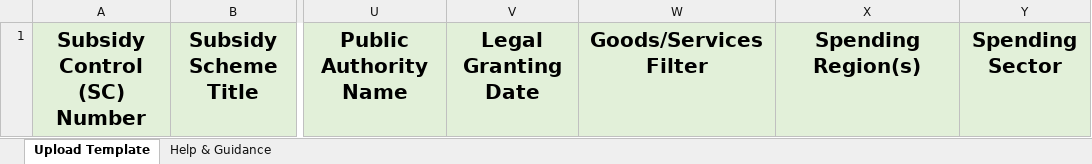
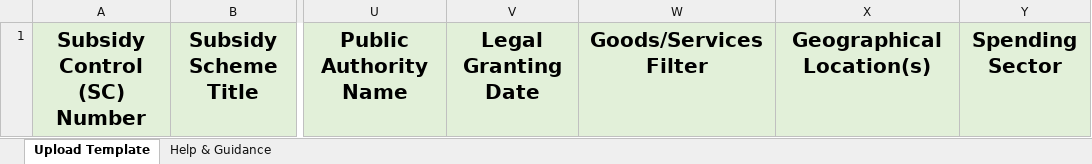
Before and after one commit to UKGovernmentBEIS/transparency-db-admin-portal, an Excel workbook: public/assets/files/Bulk_Upload_Awards_template.xlsx, sheet Upload Template, drawn as a sheet; only a part is shown, gaps mark what is left out; values as stored, in another font and other column widths than the file's, no borders; the diff names each change by its address in the sheet, - before the commit and + after, or states it on an @@ line.

Commit message:
changed region to geographical location on bulk upload template

```diff
--- a/public/assets/files/Bulk_Upload_Awards_template.xlsx (sheet Upload Template)
+++ b/public/assets/files/Bulk_Upload_Awards_template.xlsx (sheet Upload Template)
-X1: Spending Region(s)
+X1: Geographical Location(s)
```
